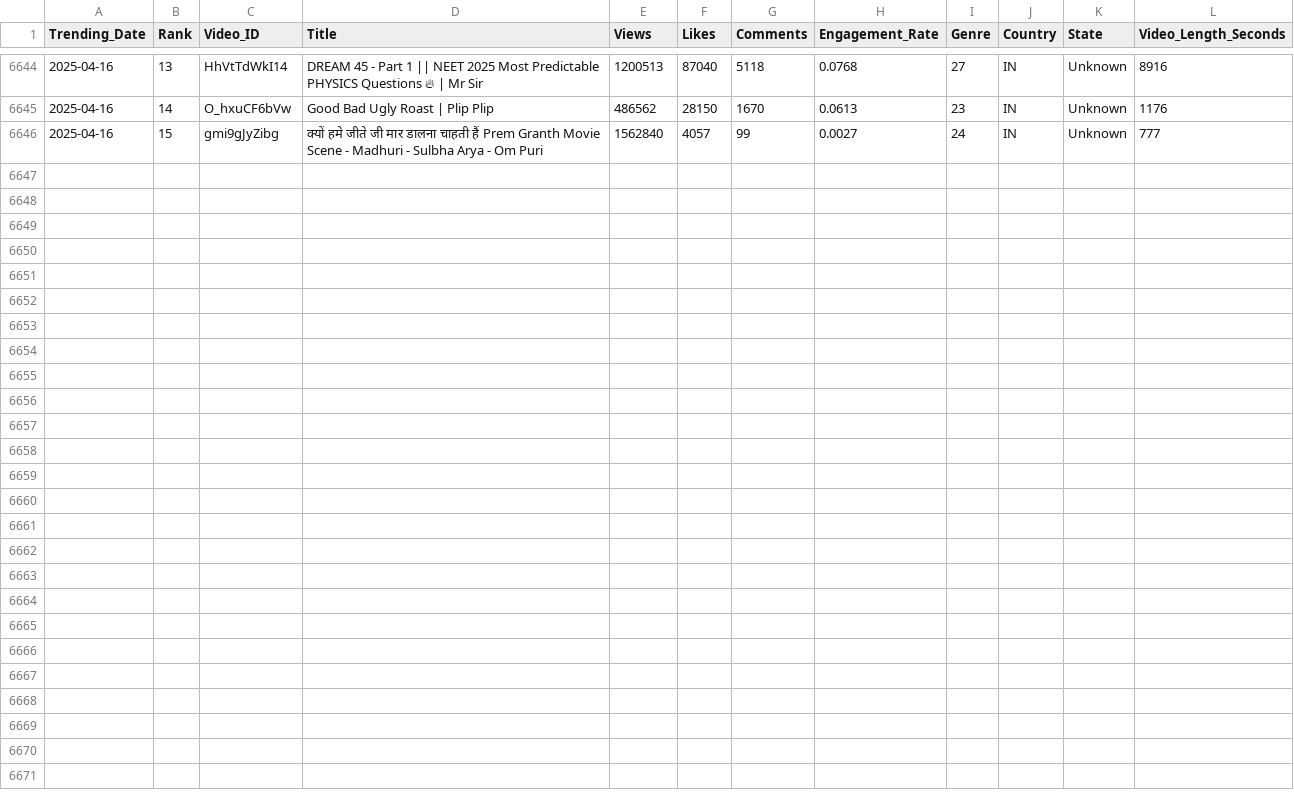
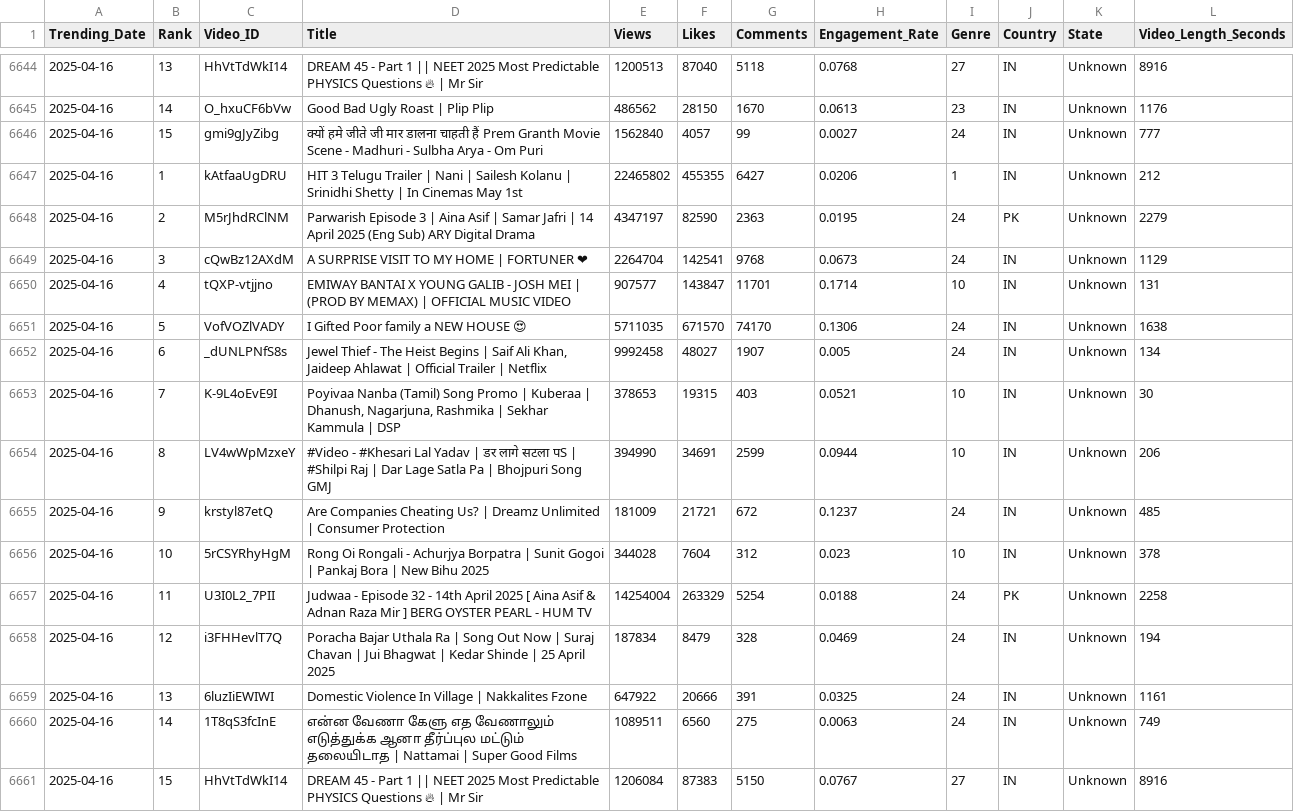
Before and after one commit to Sugesh-Raj/youtube-trend-analysis, a CSV file: trending_videos.csv, drawn as a sheet; only a part is shown, gaps mark what is left out; the diff names each change by its address in the sheet, - before the commit and + after, or states it on an @@ line.

```diff
--- a/trending_videos.csv
+++ b/trending_videos.csv
+row 6647: 2025-04-16 | 1 | kAtfaaUgDRU | HIT 3 Telugu Trailer | Nani | Sailesh Kolanu | Srinidhi Shetty | In Cinemas May 1st | 22465802 | 455355 | 6427 | 0.0206 | 1 | IN | Unknown | 212
+row 6648: 2025-04-16 | 2 | M5rJhdRClNM | Parwarish Episode 3 | Aina Asif | Samar Jafri | 14 April 2025 (Eng Sub) ARY Digital Drama | 4347197 | 82590 | 2363 | 0.0195 | 24 | PK | Unknown | 2279
+row 6649: 2025-04-16 | 3 | cQwBz12AXdM | A SURPRISE VISIT TO MY HOME | FORTUNER ❤ | 2264704 | 142541 | 9768 | 0.0673 | 24 | IN | Unknown | 1129
+row 6650: 2025-04-16 | 4 | tQXP-vtjjno | EMIWAY BANTAI X YOUNG GALIB - JOSH MEI | (PROD BY MEMAX) | OFFICIAL MUSIC VIDEO | 907577 | 143847 | 11701 | 0.1714 | 10 | IN | Unknown | 131
+row 6651: 2025-04-16 | 5 | VofVOZlVADY | I Gifted Poor family a NEW HOUSE 😍 | 5711035 | 671570 | 74170 | 0.1306 | 24 | IN | Unknown | 1638
+row 6652: 2025-04-16 | 6 | _dUNLPNfS8s | Jewel Thief - The Heist Begins | Saif Ali Khan, Jaideep Ahlawat | Official Trailer | Netflix | 9992458 | 48027 | 1907 | 0.005 | 24 | IN | Unknown | 134
+row 6653: 2025-04-16 | 7 | K-9L4oEvE9I | Poyivaa Nanba (Tamil) Song Promo | Kuberaa | Dhanush, Nagarjuna, Rashmika | Sekhar Kammula | DSP | 378653 | 19315 | 403 | 0.0521 | 10 | IN | Unknown | 30
+row 6654: 2025-04-16 | 8 | LV4wWpMzxeY | #Video - #Khesari Lal Yadav | डर लागे सटला पS | #Shilpi Raj | Dar Lage Satla Pa | Bhojpuri Song GMJ | 394990 | 34691 | 2599 | 0.0944 | 10 | IN | Unknown | 206
+row 6655: 2025-04-16 | 9 | krstyl87etQ | Are Companies Cheating Us? | Dreamz Unlimited | Consumer Protection | 181009 | 21721 | 672 | 0.1237 | 24 | IN | Unknown | 485
+row 6656: 2025-04-16 | 10 | 5rCSYRhyHgM | Rong Oi Rongali - Achurjya Borpatra | Sunit Gogoi | Pankaj Bora | New Bihu 2025 | 344028 | 7604 | 312 | 0.023 | 10 | IN | Unknown | 378
+row 6657: 2025-04-16 | 11 | U3I0L2_7PII | Judwaa - Episode 32 - 14th April 2025 [ Aina Asif & Adnan Raza Mir ] BERG OYSTER PEARL - HUM TV | 14254004 | 263329 | 5254 | 0.0188 | 24 | PK | Unknown | 2258
+row 6658: 2025-04-16 | 12 | i3FHHevlT7Q | Poracha Bajar Uthala Ra | Song Out Now | Suraj Chavan | Jui Bhagwat | Kedar Shinde | 25 April 2025 | 187834 | 8479 | 328 | 0.0469 | 24 | IN | Unknown | 194
+row 6659: 2025-04-16 | 13 | 6luzIiEWIWI | Domestic Violence In Village | Nakkalites Fzone | 647922 | 20666 | 391 | 0.0325 | 24 | IN | Unknown | 1161
+row 6660: 2025-04-16 | 14 | 1T8qS3fcInE | என்ன வேணா கேளு எத வேணாலும் எடுத்துக்க ஆனா தீர்ப்புல மட்டும் தலையிடாத | Nattamai | Super Good Films | 1089511 | 6560 | 275 | 0.0063 | 24 | IN | Unknown | 749
+row 6661: 2025-04-16 | 15 | HhVtTdWkI14 | DREAM 45 - Part 1 || NEET 2025 Most Predictable PHYSICS Questions 🔥 | Mr Sir | 1206084 | 87383 | 5150 | 0.0767 | 27 | IN | Unknown | 8916
```
